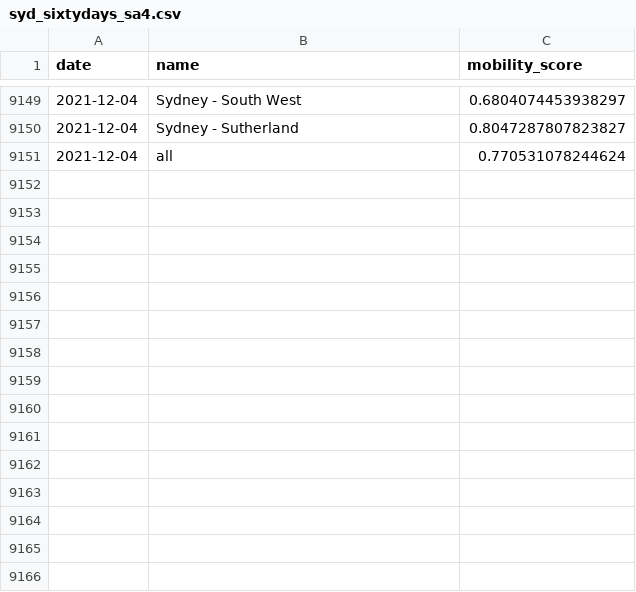
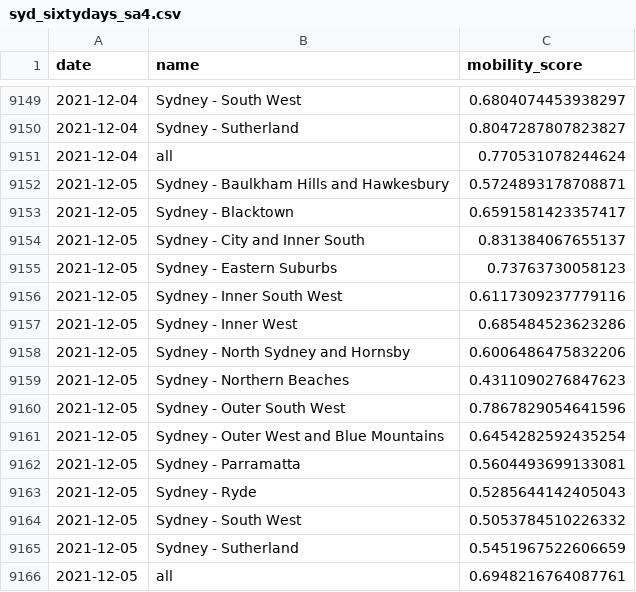
Before and after one commit to rsbyrne/mobility-aus, a CSV file: products/syd_sixtydays_sa4.csv, drawn as a sheet; only a part is shown, gaps mark what is left out; the diff names each change by its address in the sheet, - before the commit and + after, or states it on an @@ line.

```diff
--- a/products/syd_sixtydays_sa4.csv
+++ b/products/syd_sixtydays_sa4.csv
+row 9152: 2021-12-05 | Sydney - Baulkham Hills and Hawkesbury | 0.5724893178708871
+row 9153: 2021-12-05 | Sydney - Blacktown | 0.6591581423357417
+row 9154: 2021-12-05 | Sydney - City and Inner South | 0.831384067655137
+row 9155: 2021-12-05 | Sydney - Eastern Suburbs | 0.73763730058123
+row 9156: 2021-12-05 | Sydney - Inner South West | 0.6117309237779116
+row 9157: 2021-12-05 | Sydney - Inner West | 0.685484523623286
+row 9158: 2021-12-05 | Sydney - North Sydney and Hornsby | 0.6006486475832206
+row 9159: 2021-12-05 | Sydney - Northern Beaches | 0.4311090276847623
+row 9160: 2021-12-05 | Sydney - Outer South West | 0.7867829054641596
+row 9161: 2021-12-05 | Sydney - Outer West and Blue Mountains | 0.6454282592435254
+row 9162: 2021-12-05 | Sydney - Parramatta | 0.5604493699133081
+row 9163: 2021-12-05 | Sydney - Ryde | 0.5285644142405043
+row 9164: 2021-12-05 | Sydney - South West | 0.5053784510226332
+row 9165: 2021-12-05 | Sydney - Sutherland | 0.5451967522606659
+row 9166: 2021-12-05 | all | 0.6948216764087761
```
Also changed, not shown: products/mel_sixtydays_sa4.csv, 6 other files.
